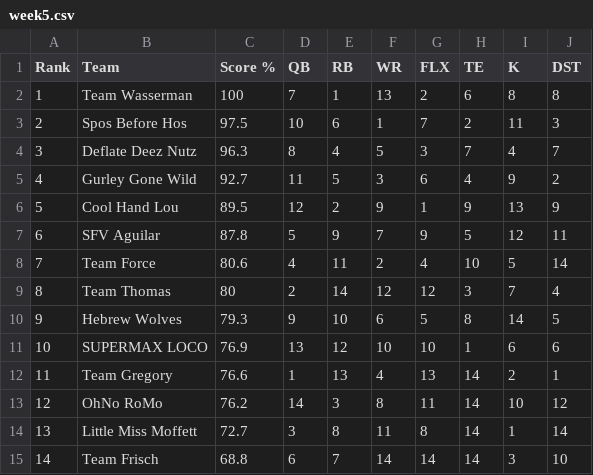
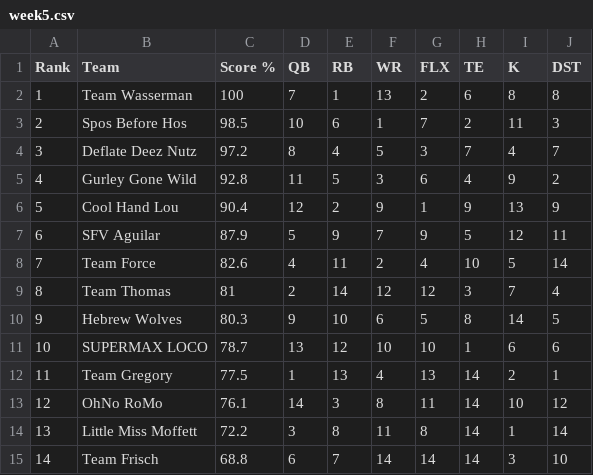
Before and after one commit to nsporich/ff-datatable, a CSV file: csv/week5.csv, drawn as a sheet.

Commit message:
update week 5

```diff
--- a/csv/week5.csv
+++ b/csv/week5.csv
@@ -2,14 +2,14 @@ Rank,Team,Score %,QB,RB,WR,FLX,TE,K,DST
 1,Team Wasserman,100,7,1,13,2,6,8,8
-2,Spos Before Hos,97.5,10,6,1,7,2,11,3
-3,Deflate Deez Nutz,96.3,8,4,5,3,7,4,7
-4,Gurley Gone Wild,92.7,11,5,3,6,4,9,2
-5,Cool Hand Lou,89.5,12,2,9,1,9,13,9
-6,SFV Aguilar,87.8,5,9,7,9,5,12,11
-7,Team Force,80.6,4,11,2,4,10,5,14
-8,Team Thomas,80,2,14,12,12,3,7,4
-9,Hebrew Wolves,79.3,9,10,6,5,8,14,5
-10,SUPERMAX LOCO,76.9,13,12,10,10,1,6,6
-11,Team Gregory,76.6,1,13,4,13,14,2,1
-12,OhNo RoMo,76.2,14,3,8,11,14,10,12
-13,Little Miss Moffett,72.7,3,8,11,8,14,1,14
+2,Spos Before Hos,98.5,10,6,1,7,2,11,3
+3,Deflate Deez Nutz,97.2,8,4,5,3,7,4,7
+4,Gurley Gone Wild,92.8,11,5,3,6,4,9,2
+5,Cool Hand Lou,90.4,12,2,9,1,9,13,9
+6,SFV Aguilar,87.9,5,9,7,9,5,12,11
+7,Team Force,82.6,4,11,2,4,10,5,14
+8,Team Thomas,81,2,14,12,12,3,7,4
+9,Hebrew Wolves,80.3,9,10,6,5,8,14,5
+10,SUPERMAX LOCO,78.7,13,12,10,10,1,6,6
+11,Team Gregory,77.5,1,13,4,13,14,2,1
+12,OhNo RoMo,76.1,14,3,8,11,14,10,12
+13,Little Miss Moffett,72.2,3,8,11,8,14,1,14
 14,Team Frisch,68.8,6,7,14,14,14,3,10
```
